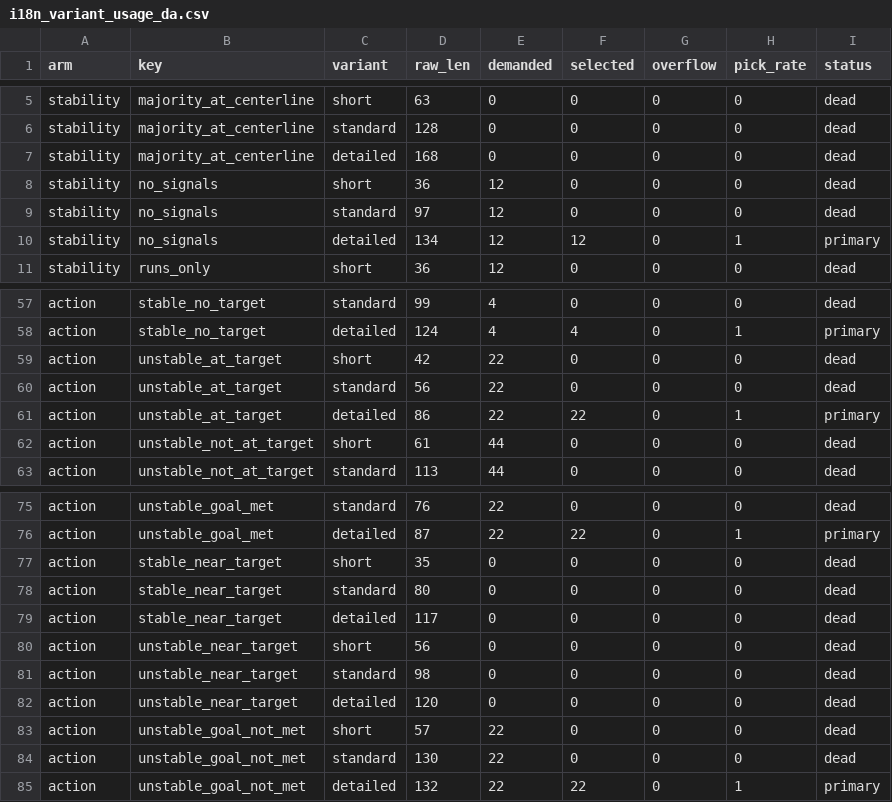
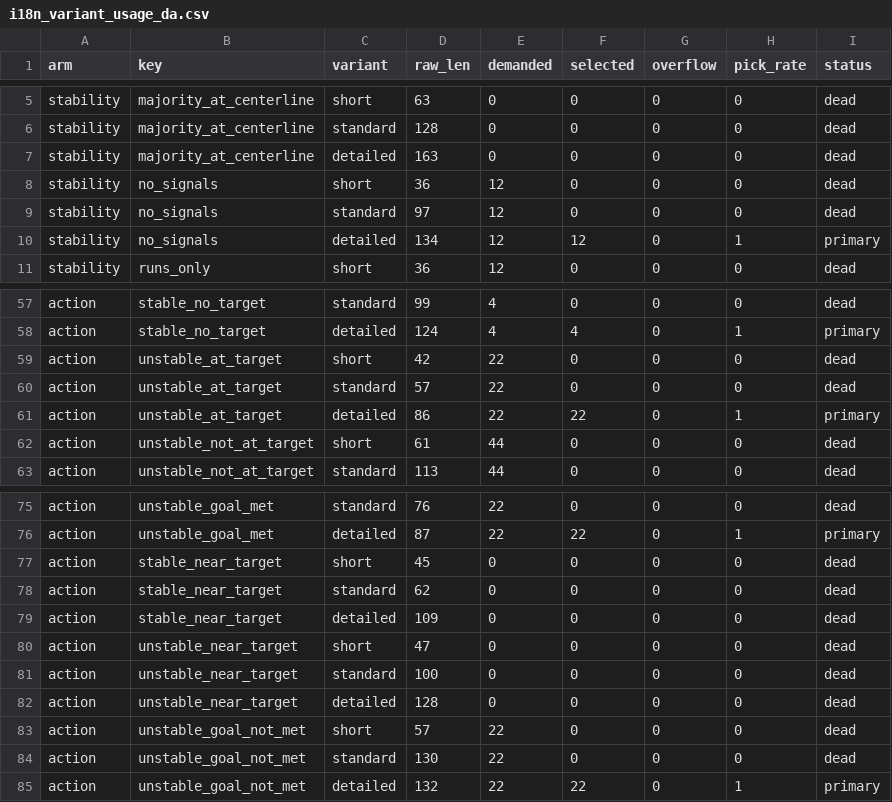
Before and after one commit to johanreventlow/BFHcharts, a CSV file: dev/i18n_variant_usage_da.csv, drawn as a sheet; only a part is shown, gaps mark what is left out.

```diff
--- a/dev/i18n_variant_usage_da.csv
+++ b/dev/i18n_variant_usage_da.csv
@@ -6,3 +6,3 @@
 "stability","majority_at_centerline","standard",128,0,0,0,0,"dead"
-"stability","majority_at_centerline","detailed",168,0,0,0,0,"dead"
+"stability","majority_at_centerline","detailed",163,0,0,0,0,"dead"
 "stability","no_signals","short",36,12,0,0,0,"dead"
@@ -59,3 +59,3 @@
 "action","unstable_at_target","short",42,22,0,0,0,"dead"
-"action","unstable_at_target","standard",56,22,0,0,0,"dead"
+"action","unstable_at_target","standard",57,22,0,0,0,"dead"
 "action","unstable_at_target","detailed",86,22,22,0,1,"primary"
@@ -76,8 +76,8 @@
 "action","unstable_goal_met","detailed",87,22,22,0,1,"primary"
-"action","stable_near_target","short",35,0,0,0,0,"dead"
-"action","stable_near_target","standard",80,0,0,0,0,"dead"
-"action","stable_near_target","detailed",117,0,0,0,0,"dead"
-"action","unstable_near_target","short",56,0,0,0,0,"dead"
-"action","unstable_near_target","standard",98,0,0,0,0,"dead"
-"action","unstable_near_target","detailed",120,0,0,0,0,"dead"
+"action","stable_near_target","short",45,0,0,0,0,"dead"
+"action","stable_near_target","standard",62,0,0,0,0,"dead"
+"action","stable_near_target","detailed",109,0,0,0,0,"dead"
+"action","unstable_near_target","short",47,0,0,0,0,"dead"
+"action","unstable_near_target","standard",100,0,0,0,0,"dead"
+"action","unstable_near_target","detailed",128,0,0,0,0,"dead"
 "action","unstable_goal_not_met","short",57,22,0,0,0,"dead"
```
Also changed, not shown: 2 other files.
